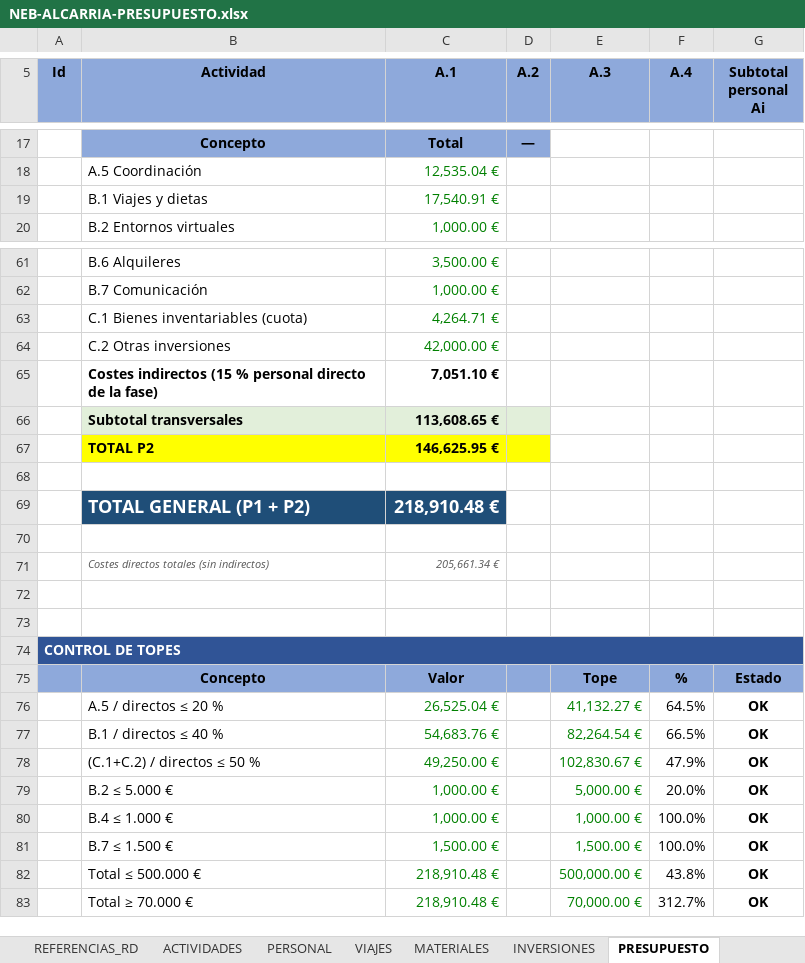
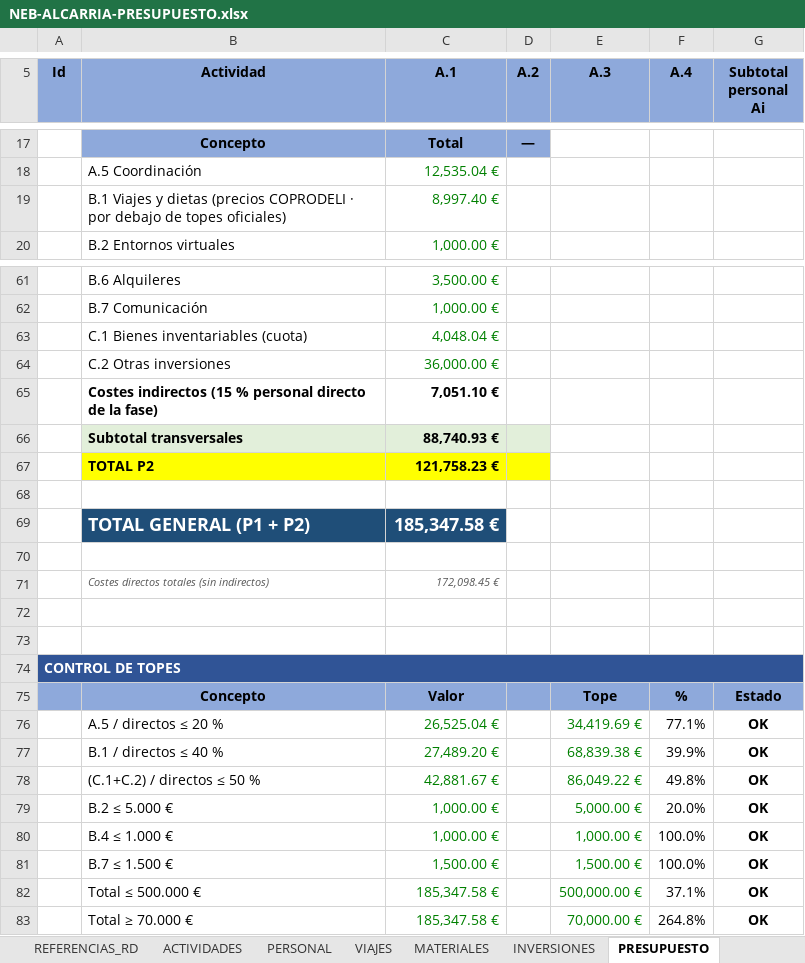
Before and after one commit to elgeografo/neb-alcarria, an Excel workbook: NEB-ALCARRIA-PRESUPUESTO.xlsx, sheet PRESUPUESTO, drawn as a sheet; only a part is shown, gaps mark what is left out; values as stored, in another font and other column widths than the file's, no borders; conditional formats not drawn; removed rows and columns are numbered as before the commit, all else as after; the diff covers the shown part only; the diff names each change by its address in the sheet, - before the commit and + after, or states it on an @@ line.

```diff
--- a/NEB-ALCARRIA-PRESUPUESTO.xlsx (sheet PRESUPUESTO)
+++ b/NEB-ALCARRIA-PRESUPUESTO.xlsx (sheet PRESUPUESTO)
-row 19:  | B.1 Viajes y dietas | 17,540.91 €
+row 19:  | B.1 Viajes y dietas (precios COPRODELI · por debajo de topes oficiales) | 8,997.40 €
-C63 (A.1): 4,264.71 €
+C63 (A.1): 4,048.04 €
-C64 (A.1): 42,000.00 €
+C64 (A.1): 36,000.00 €
-C66 (A.1): 113,608.65 €
+C66 (A.1): 88,740.93 €
-C67 (A.1): 146,625.95 €
+C67 (A.1): 121,758.23 €
-C69 (A.1): 218,910.48 €
+C69 (A.1): 185,347.58 €
-C71 (A.1): 205,661.34 €
+C71 (A.1): 172,098.45 €
-E76 (A.3): 41,132.27 €
+E76 (A.3): 34,419.69 €
-F76 (A.4): 64.5%
+F76 (A.4): 77.1%
-row 77:  | B.1 / directos ≤ 40 % | 54,683.76 € |  | 82,264.54 € | 66.5% | OK
-row 78:  | (C.1+C.2) / directos ≤ 50 % | 49,250.00 € |  | 102,830.67 € | 47.9% | OK
+row 77:  | B.1 / directos ≤ 40 % | 27,489.20 € |  | 68,839.38 € | 39.9% | OK
+row 78:  | (C.1+C.2) / directos ≤ 50 % | 42,881.67 € |  | 86,049.22 € | 49.8% | OK
-C82:C83 (A.1): 218,910.48 €
+C82:C83 (A.1): 185,347.58 €
-F82 (A.4): 43.8%
+F82 (A.4): 37.1%
-F83 (A.4): 312.7%
+F83 (A.4): 264.8%
```
Also changed, not shown: 1 added row, 1 removed row and 3 edited cells elsewhere in this sheet, sheet VIAJES, sheet INVERSIONES, sheet PARAMETROS, formulas that keep their value, 18 other files.
